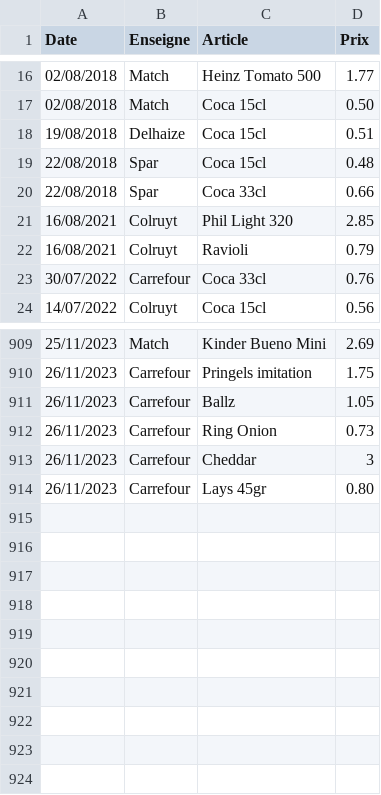
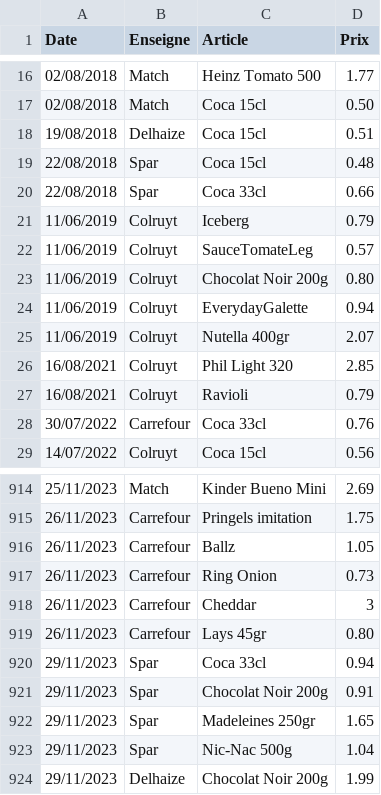
Before and after one commit to TuxStory/ComPrix, a CSV file: ArticlesData.csv, drawn as a sheet; only a part is shown, gaps mark what is left out; the diff names each change by its address in the sheet, - before the commit and + after, or states it on an @@ line.

```diff
--- a/ArticlesData.csv
+++ b/ArticlesData.csv
+row 21: 11/06/2019 | Colruyt | Iceberg | 0.79
+row 22: 11/06/2019 | Colruyt | SauceTomateLeg | 0.57
+row 23: 11/06/2019 | Colruyt | Chocolat Noir 200g | 0.80
+row 24: 11/06/2019 | Colruyt | EverydayGalette | 0.94
+row 25: 11/06/2019 | Colruyt | Nutella 400gr | 2.07
+row 920: 29/11/2023 | Spar | Coca 33cl | 0.94
+row 921: 29/11/2023 | Spar | Chocolat Noir 200g | 0.91
+row 922: 29/11/2023 | Spar | Madeleines 250gr | 1.65
+row 923: 29/11/2023 | Spar | Nic-Nac 500g | 1.04
+row 924: 29/11/2023 | Delhaize | Chocolat Noir 200g | 1.99
```
Also changed, not shown: 2 other files.
